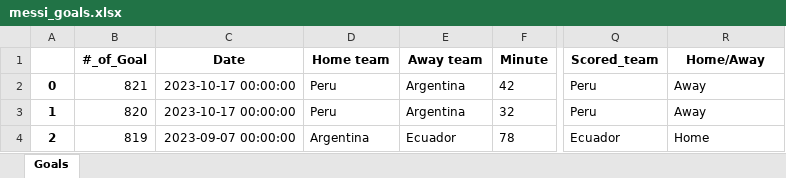
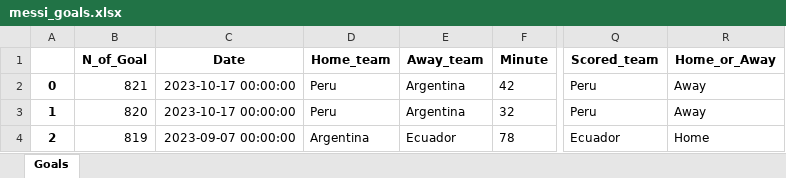
Before and after one commit to DarianYane/MessiProject, an Excel workbook: messi_goals.xlsx, sheet Goals, drawn as a sheet; only a part is shown, gaps mark what is left out; values as stored, in another font and other column widths than the file's, no borders; the diff names each change by its address in the sheet, - before the commit and + after, or states it on an @@ line.

```diff
--- a/messi_goals.xlsx (sheet Goals)
+++ b/messi_goals.xlsx (sheet Goals)
-B1: #_of_Goal
+B1: N_of_Goal
-D1: Home team
+D1: Home_team
-E1: Away team
+E1: Away_team
-R1: Home/Away
+R1: Home_or_Away
```
Also changed, not shown: 4 other files.
